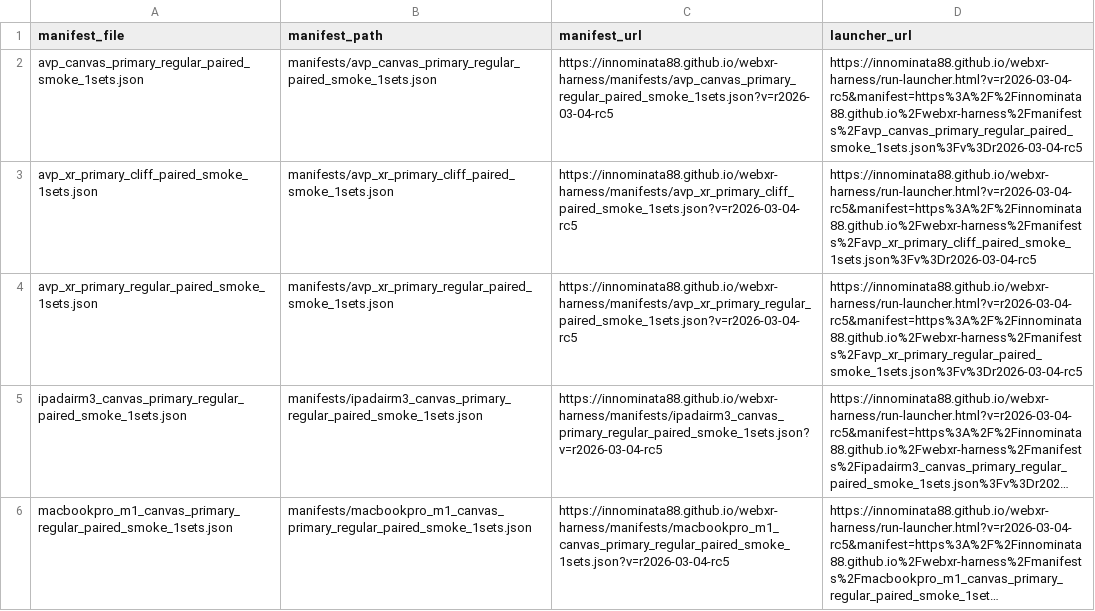
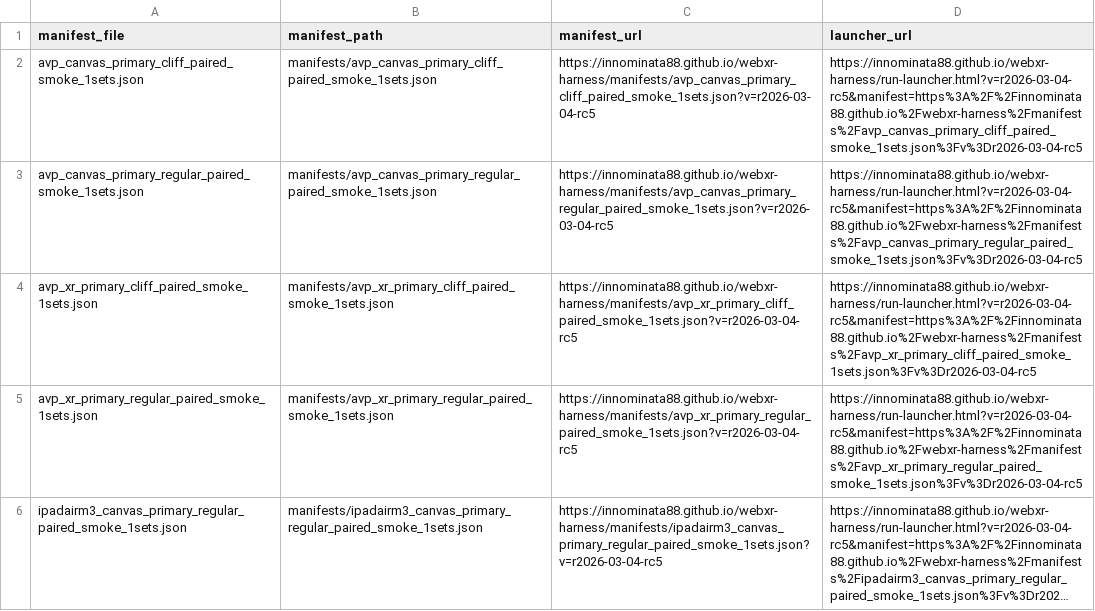
Before and after one commit to Innominata88/webxr-harness, a CSV file: manifests/launcher-links-smoke.csv, drawn as a sheet; only a part is shown; the shorter side is filled out with more unchanged rows; long unchanged cells end in …; the diff names each change by its address in the sheet, - before the commit and + after, or states it on an @@ line.

```diff
--- a/manifests/launcher-links-smoke.csv
+++ b/manifests/launcher-links-smoke.csv
+row 2: avp_canvas_primary_cliff_paired_smoke_1sets.json | manifests/avp_canvas_primary_cliff_paired_smoke_1sets.json | https://innominata88.github.io/webxr-harness/manifests/avp_canvas_primary_cliff_paired_smoke_1sets.json?v=r2026-03-04-rc5 | https://innominata88.github.io/webxr-harness/run-launcher.html?v=r2026-03-04-rc5&manifest=https%3A%2F%2Finnominata88.github.io%2Fwebxr-harness%2Fmanifests%2Favp_canvas_primary_cliff_paired_smoke_1sets.json%3Fv%3Dr2026-03-04-rc5
```
Also changed, not shown: manifests/launcher-links-sanity.csv, manifests/launcher-links.csv, 50 other files.
